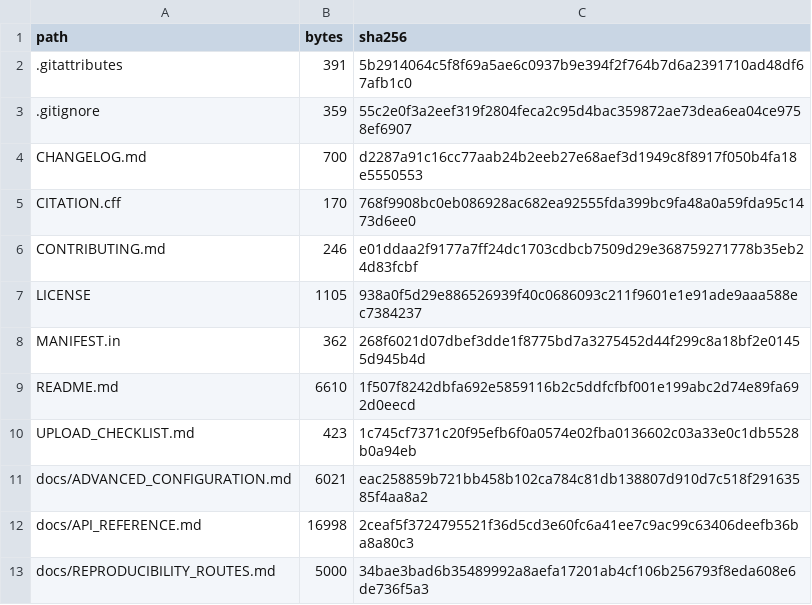
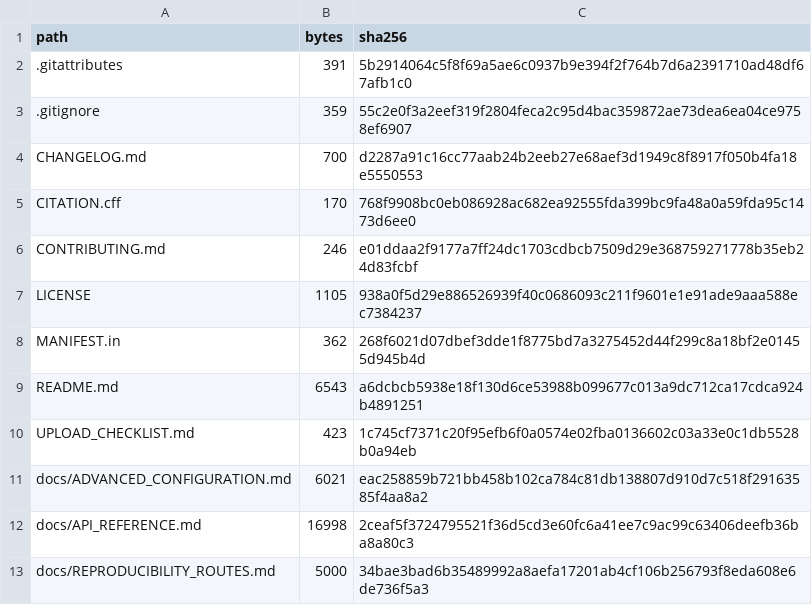
Before and after one commit to vamusesay/LookAgain-ML, a CSV file: inventory.csv, drawn as a sheet; only a part is shown.

```diff
--- a/inventory.csv
+++ b/inventory.csv
@@ -8,3 +8,3 @@ LICENSE,1105,938a0f5d29e886526939f40c0686093c211f9601e1e91ade9aaa588ec7384237
 MANIFEST.in,362,268f6021d07dbef3dde1f8775bd7a3275452d44f299c8a18bf2e01455d945b4d
-README.md,6610,1f507f8242dbfa692e5859116b2c5ddfcfbf001e199abc2d74e89fa692d0eecd
+README.md,6543,a6dcbcb5938e18f130d6ce53988b099677c013a9dc712ca17cdca924b4891251
 UPLOAD_CHECKLIST.md,423,1c745cf7371c20f95efb6f0a0574e02fba0136602c03a33e0c1db5528b0a94eb
```
Also changed, not shown: 2 other files.
